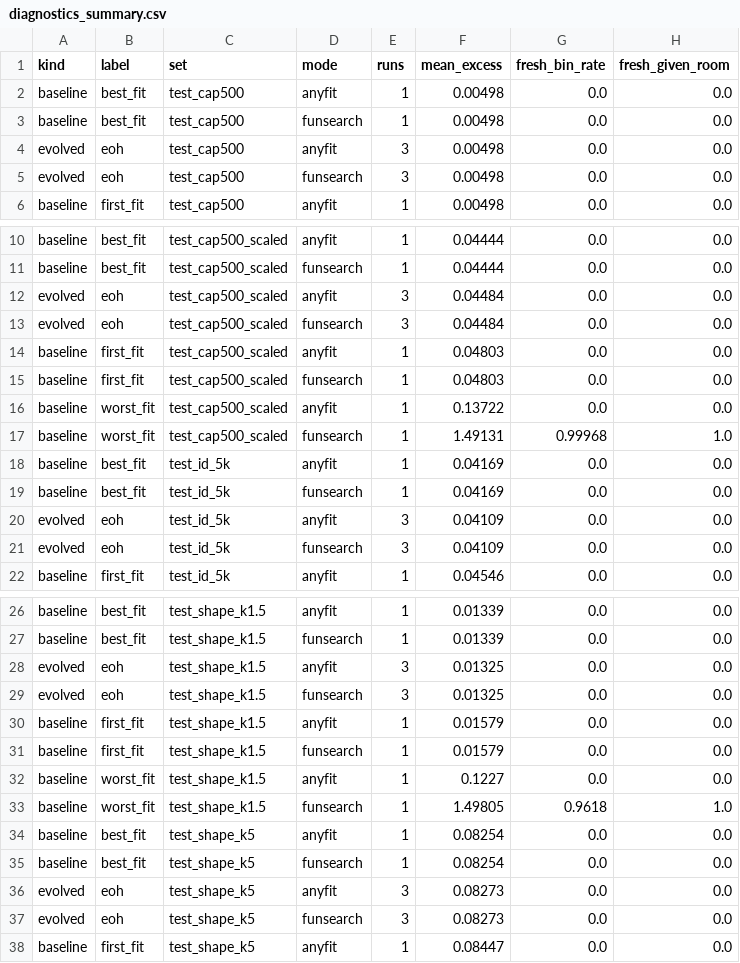
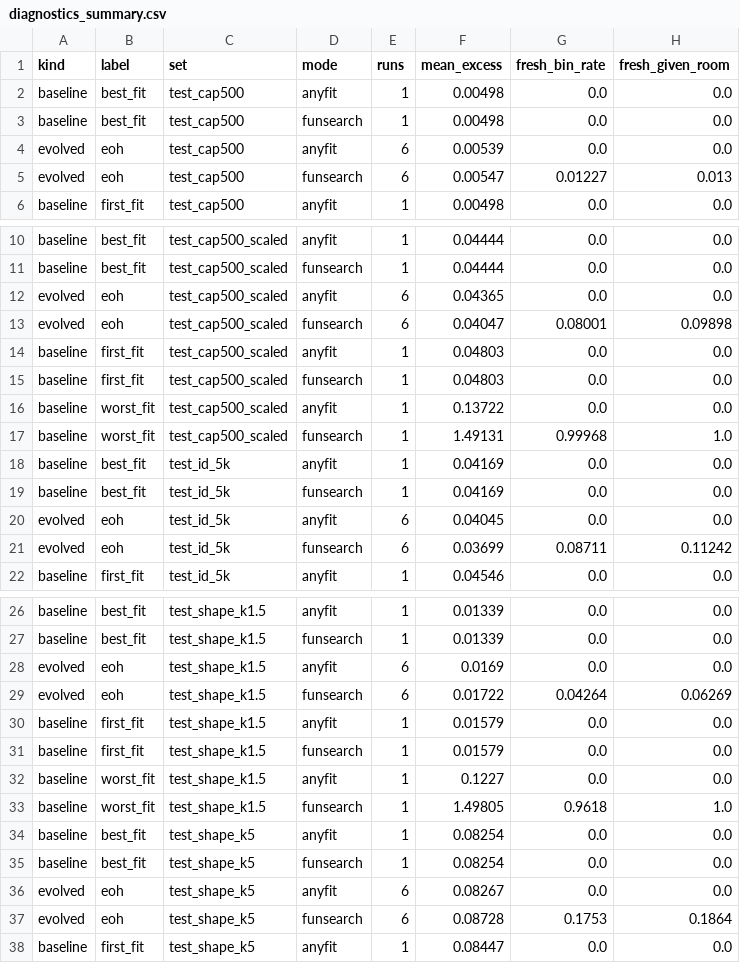
Before and after one commit to jinsyl123/dsa4212-project, a CSV file: code/results/eoh_baseline__openrouter-gemini-3.5-flash-lite/diagnostics_summary.csv, drawn as a sheet; only a part is shown, gaps mark what is left out; the diff covers the shown part only.

```diff
--- a/code/results/eoh_baseline__openrouter-gemini-3.5-flash-lite/diagnostics_summary.csv
+++ b/code/results/eoh_baseline__openrouter-gemini-3.5-flash-lite/diagnostics_summary.csv
@@ -3,4 +3,4 @@ baseline,best_fit,test_cap500,anyfit,1,0.00498,0.0,0.0
 baseline,best_fit,test_cap500,funsearch,1,0.00498,0.0,0.0
-evolved,eoh,test_cap500,anyfit,3,0.00498,0.0,0.0
-evolved,eoh,test_cap500,funsearch,3,0.00498,0.0,0.0
+evolved,eoh,test_cap500,anyfit,6,0.00539,0.0,0.0
+evolved,eoh,test_cap500,funsearch,6,0.00547,0.01227,0.013
 baseline,first_fit,test_cap500,anyfit,1,0.00498,0.0,0.0
@@ -11,4 +11,4 @@ baseline,best_fit,test_cap500_scaled,anyfit,1,0.04444,0.0,0.0
 baseline,best_fit,test_cap500_scaled,funsearch,1,0.04444,0.0,0.0
-evolved,eoh,test_cap500_scaled,anyfit,3,0.04484,0.0,0.0
-evolved,eoh,test_cap500_scaled,funsearch,3,0.04484,0.0,0.0
+evolved,eoh,test_cap500_scaled,anyfit,6,0.04365,0.0,0.0
+evolved,eoh,test_cap500_scaled,funsearch,6,0.04047,0.08001,0.09898
 baseline,first_fit,test_cap500_scaled,anyfit,1,0.04803,0.0,0.0
@@ -19,4 +19,4 @@ baseline,best_fit,test_id_5k,anyfit,1,0.04169,0.0,0.0
 baseline,best_fit,test_id_5k,funsearch,1,0.04169,0.0,0.0
-evolved,eoh,test_id_5k,anyfit,3,0.04109,0.0,0.0
-evolved,eoh,test_id_5k,funsearch,3,0.04109,0.0,0.0
+evolved,eoh,test_id_5k,anyfit,6,0.04045,0.0,0.0
+evolved,eoh,test_id_5k,funsearch,6,0.03699,0.08711,0.11242
 baseline,first_fit,test_id_5k,anyfit,1,0.04546,0.0,0.0
@@ -27,4 +27,4 @@ baseline,best_fit,test_shape_k1.5,anyfit,1,0.01339,0.0,0.0
 baseline,best_fit,test_shape_k1.5,funsearch,1,0.01339,0.0,0.0
-evolved,eoh,test_shape_k1.5,anyfit,3,0.01325,0.0,0.0
-evolved,eoh,test_shape_k1.5,funsearch,3,0.01325,0.0,0.0
+evolved,eoh,test_shape_k1.5,anyfit,6,0.0169,0.0,0.0
+evolved,eoh,test_shape_k1.5,funsearch,6,0.01722,0.04264,0.06269
 baseline,first_fit,test_shape_k1.5,anyfit,1,0.01579,0.0,0.0
@@ -35,4 +35,4 @@ baseline,best_fit,test_shape_k5,anyfit,1,0.08254,0.0,0.0
 baseline,best_fit,test_shape_k5,funsearch,1,0.08254,0.0,0.0
-evolved,eoh,test_shape_k5,anyfit,3,0.08273,0.0,0.0
-evolved,eoh,test_shape_k5,funsearch,3,0.08273,0.0,0.0
+evolved,eoh,test_shape_k5,anyfit,6,0.08267,0.0,0.0
+evolved,eoh,test_shape_k5,funsearch,6,0.08728,0.1753,0.1864
 baseline,first_fit,test_shape_k5,anyfit,1,0.08447,0.0,0.0
```
Also changed, not shown: 24 edited cells elsewhere in this file, code/results/eoh_baseline__openrouter-gemini-3.5-flash-lite/final_summary.csv, code/results/eoh_baseline__openrouter-gemini-3.5-flash-lite/runs_index.csv, 19 other files.
